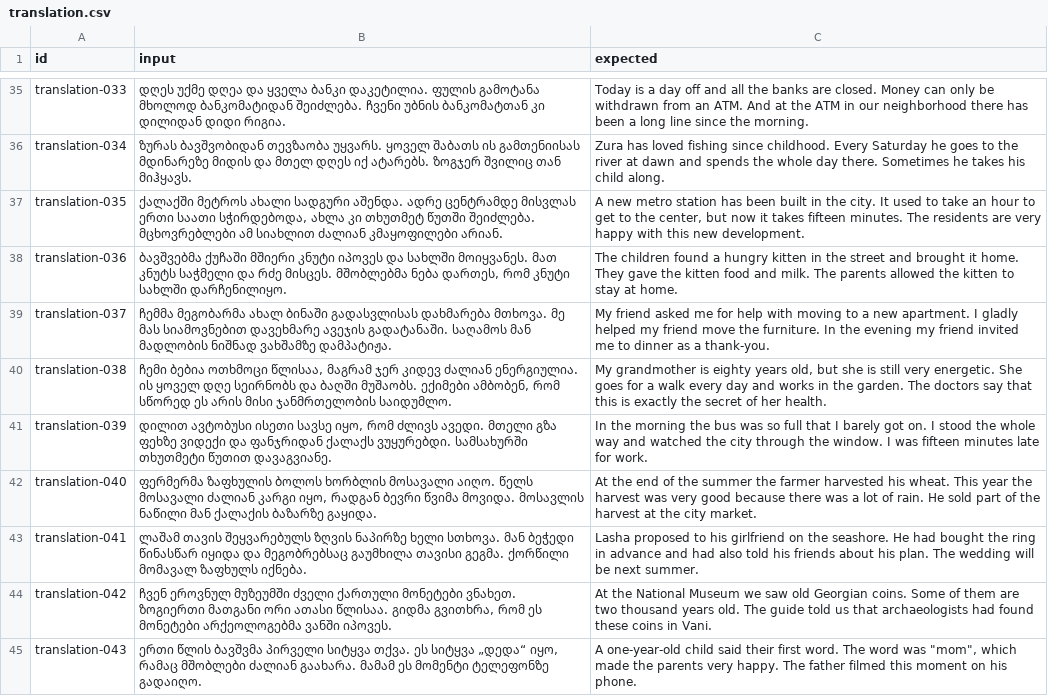
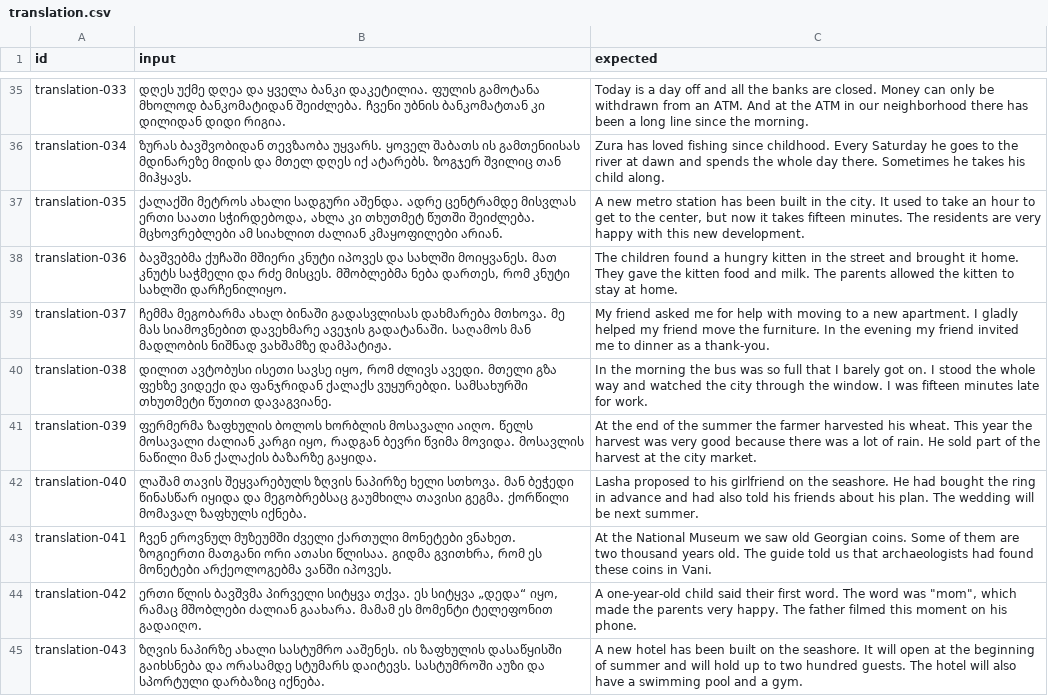
Before and after one commit to georgekobaidze/georgian-language-benchmarks, a CSV file: data/translation.csv, drawn as a sheet; only a part is shown, gaps mark what is left out; the diff covers the shown part only.

Commit message:
Update some rows

```diff
--- a/data/translation.csv
+++ b/data/translation.csv
@@ -40,6 +40,6 @@ translation-037,ჩემმა მეგობარმა ახალ ბი
-translation-038,"ჩემი ბებია ოთხმოცი წლისაა, მაგრამ ჯერ კიდევ ძალიან ენერგიულია. ის ყოველ დღე სეირნობს და ბაღში მუშაობს. ექიმები ამბობენ, რომ სწორედ ეს არის მისი ჯანმრთელობის საიდუმლო.","My grandmother is eighty years old, but she is still very energetic. She goes for a walk every day and works in the garden. The doctors say that this is exactly the secret of her health."
-translation-039,"დილით ავტობუსი ისეთი სავსე იყო, რომ ძლივს ავედი. მთელი გზა ფეხზე ვიდექი და ფანჯრიდან ქალაქს ვუყურებდი. სამსახურში თხუთმეტი წუთით დავაგვიანე.",In the morning the bus was so full that I barely got on. I stood the whole way and watched the city through the window. I was fifteen minutes late for work.
-translation-040,"ფერმერმა ზაფხულის ბოლოს ხორბლის მოსავალი აიღო. წელს მოსავალი ძალიან კარგი იყო, რადგან ბევრი წვიმა მოვიდა. მოსავლის ნაწილი მან ქალაქის ბაზარზე გაყიდა.",At the end of the summer the farmer harvested his wheat. This year the harvest was very good because there was a lot of rain. He sold part of the harvest at the city market.
-translation-041,ლაშამ თავის შეყვარებულს ზღვის ნაპირზე ხელი სთხოვა. მან ბეჭედი წინასწარ იყიდა და მეგობრებსაც გაუმხილა თავისი გეგმა. ქორწილი მომავალ ზაფხულს იქნება.,Lasha proposed to his girlfriend on the seashore. He had bought the ring in advance and had also told his friends about his plan. The wedding will be next summer.
-translation-042,"ჩვენ ეროვნულ მუზეუმში ძველი ქართული მონეტები ვნახეთ. ზოგიერთი მათგანი ორი ათასი წლისაა. გიდმა გვითხრა, რომ ეს მონეტები არქეოლოგებმა ვანში იპოვეს.",At the National Museum we saw old Georgian coins. Some of them are two thousand years old. The guide told us that archaeologists had found these coins in Vani.
-translation-043,"ერთი წლის ბავშვმა პირველი სიტყვა თქვა. ეს სიტყვა „დედა“ იყო, რამაც მშობლები ძალიან გაახარა. მამამ ეს მომენტი ტელეფონზე გადაიღო.","A one-year-old child said their first word. The word was ""mom"", which made the parents very happy. The father filmed this moment on his phone."
+translation-038,"დილით ავტობუსი ისეთი სავსე იყო, რომ ძლივს ავედი. მთელი გზა ფეხზე ვიდექი და ფანჯრიდან ქალაქს ვუყურებდი. სამსახურში თხუთმეტი წუთით დავაგვიანე.","In the morning the bus was so full that I barely got on. I stood the whole way and watched the city through the window. I was fifteen minutes late for work."
+translation-039,"ფერმერმა ზაფხულის ბოლოს ხორბლის მოსავალი აიღო. წელს მოსავალი ძალიან კარგი იყო, რადგან ბევრი წვიმა მოვიდა. მოსავლის ნაწილი მან ქალაქის ბაზარზე გაყიდა.","At the end of the summer the farmer harvested his wheat. This year the harvest was very good because there was a lot of rain. He sold part of the harvest at the city market."
+translation-040,"ლაშამ თავის შეყვარებულს ზღვის ნაპირზე ხელი სთხოვა. მან ბეჭედი წინასწარ იყიდა და მეგობრებსაც გაუმხილა თავისი გეგმა. ქორწილი მომავალ ზაფხულს იქნება.","Lasha proposed to his girlfriend on the seashore. He had bought the ring in advance and had also told his friends about his plan. The wedding will be next summer."
+translation-041,"ჩვენ ეროვნულ მუზეუმში ძველი ქართული მონეტები ვნახეთ. ზოგიერთი მათგანი ორი ათასი წლისაა. გიდმა გვითხრა, რომ ეს მონეტები არქეოლოგებმა ვანში იპოვეს.","At the National Museum we saw old Georgian coins. Some of them are two thousand years old. The guide told us that archaeologists had found these coins in Vani."
+translation-042,"ერთი წლის ბავშვმა პირველი სიტყვა თქვა. ეს სიტყვა „დედა“ იყო, რამაც მშობლები ძალიან გაახარა. მამამ ეს მომენტი ტელეფონით გადაიღო.","A one-year-old child said their first word. The word was ""mom"", which made the parents very happy. The father filmed this moment on his phone."
+translation-043,"ზღვის ნაპირზე ახალი სასტუმრო ააშენეს. ის ზაფხულის დასაწყისში გაიხსნება და ორასამდე სტუმარს დაიტევს. სასტუმროში აუზი და სპორტული დარბაზიც იქნება.","A new hotel has been built on the seashore. It will open at the beginning of summer and will hold up to two hundred guests. The hotel will also have a swimming pool and a gym."
```
Also changed, not shown: 2 removed rows and 8 edited cells elsewhere in this file.
